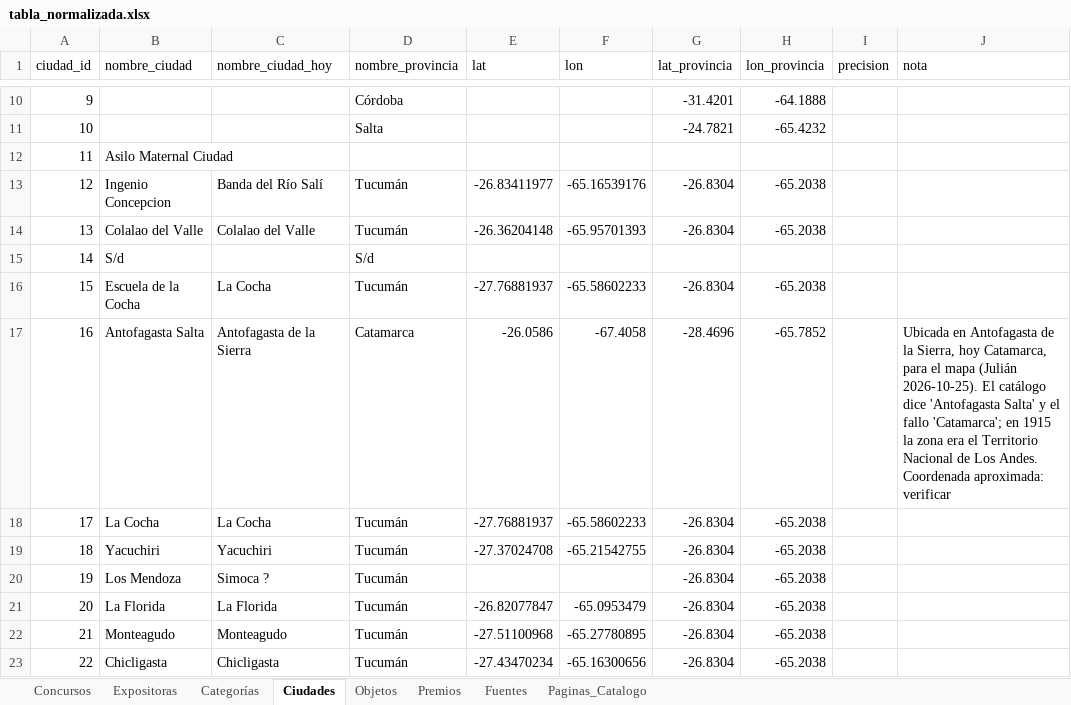
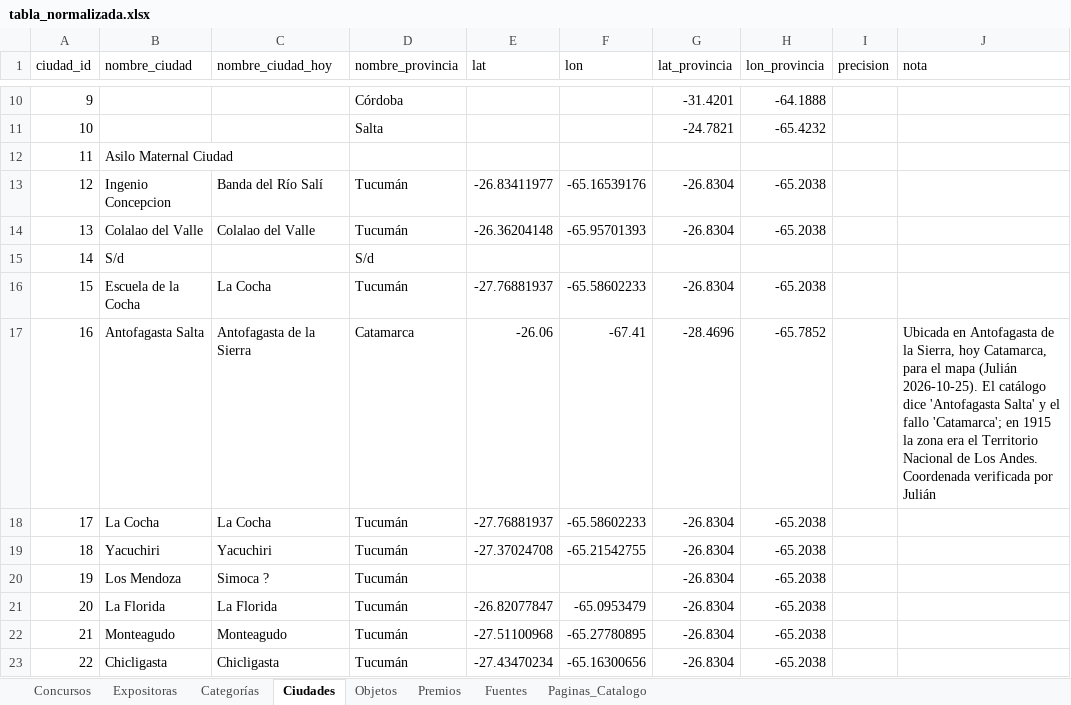
Before and after one commit to jrolandoUnsam/Cartografias-textil-tucuman, an Excel workbook: data/processed/tabla_normalizada.xlsx, sheet Ciudades, drawn as a sheet; only a part is shown, gaps mark what is left out; values as stored, in another font and other column widths than the file's, no borders; the diff names each change by its address in the sheet, - before the commit and + after, or states it on an @@ line.

```diff
--- a/data/processed/tabla_normalizada.xlsx (sheet Ciudades)
+++ b/data/processed/tabla_normalizada.xlsx (sheet Ciudades)
-E17 (lat): -26.0586
+E17 (lat): -26.06
-F17 (lon): -67.4058
+F17 (lon): -67.41
-J17 (nota): …Andes. Coordenada aproximada: verificar
+J17 (nota): …Andes. Coordenada verificada por Julián
```
Also changed, not shown: sheet Objetos, data/interim/tabla_normalizada_dedup.xlsx, data/processed/vista_plana_tabla_consolidada.xlsx, 12 other files.
